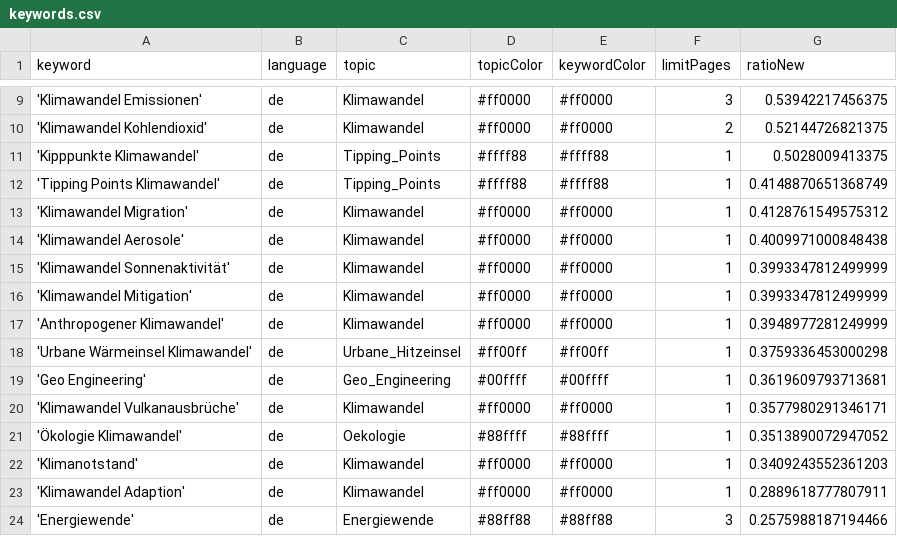
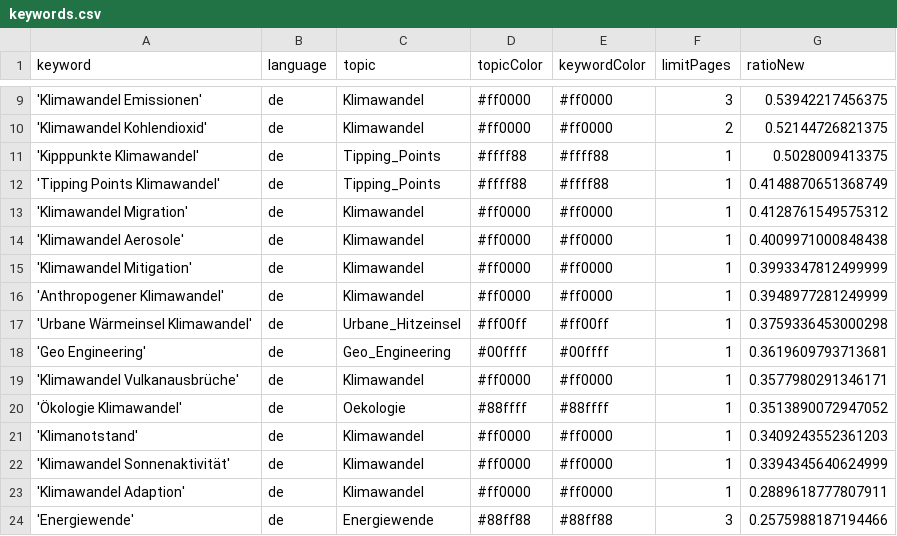
Before and after one commit to claba-news/climateIsComing, a CSV file: keywords.csv, drawn as a sheet; only a part is shown, gaps mark what is left out.

Commit message:
Commit from GitHub Actions (harvest:0.0)

```diff
--- a/keywords.csv
+++ b/keywords.csv
@@ -14,3 +14,2 @@ keyword,language,topic,topicColor,keywordColor,limitPages,ratioNew
 'Klimawandel Aerosole',de,Klimawandel,#ff0000,#ff0000,1,0.4009971000848438
-'Klimawandel Sonnenaktivität',de,Klimawandel,#ff0000,#ff0000,1,0.3993347812499999
 'Klimawandel Mitigation',de,Klimawandel,#ff0000,#ff0000,1,0.3993347812499999
@@ -22,2 +21,3 @@ keyword,language,topic,topicColor,keywordColor,limitPages,ratioNew
 'Klimanotstand',de,Klimawandel,#ff0000,#ff0000,1,0.3409243552361203
+'Klimawandel Sonnenaktivität',de,Klimawandel,#ff0000,#ff0000,1,0.3394345640624999
 'Klimawandel Adaption',de,Klimawandel,#ff0000,#ff0000,1,0.2889618777807911
```
